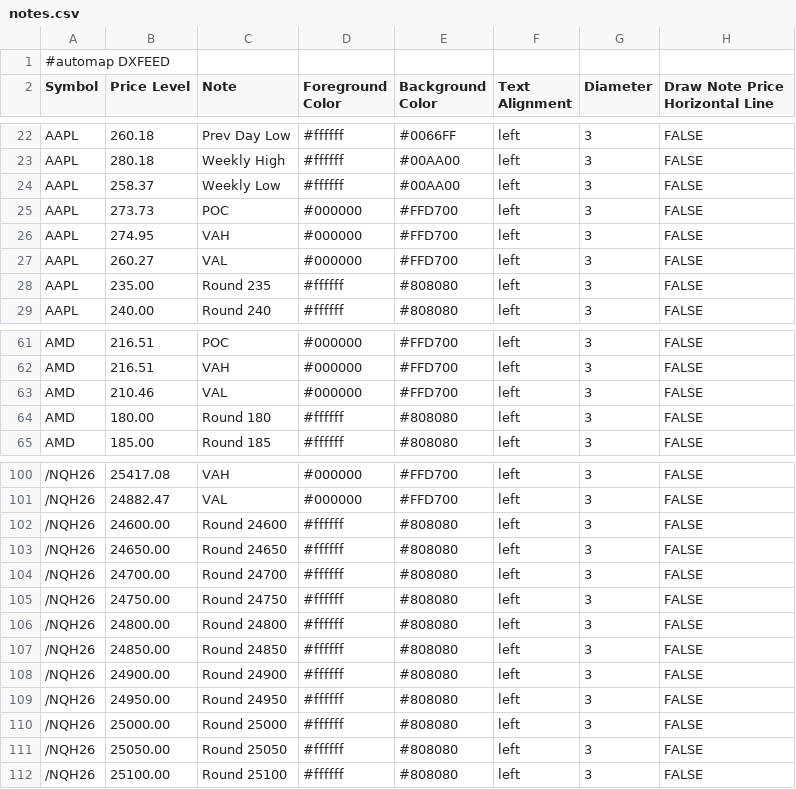
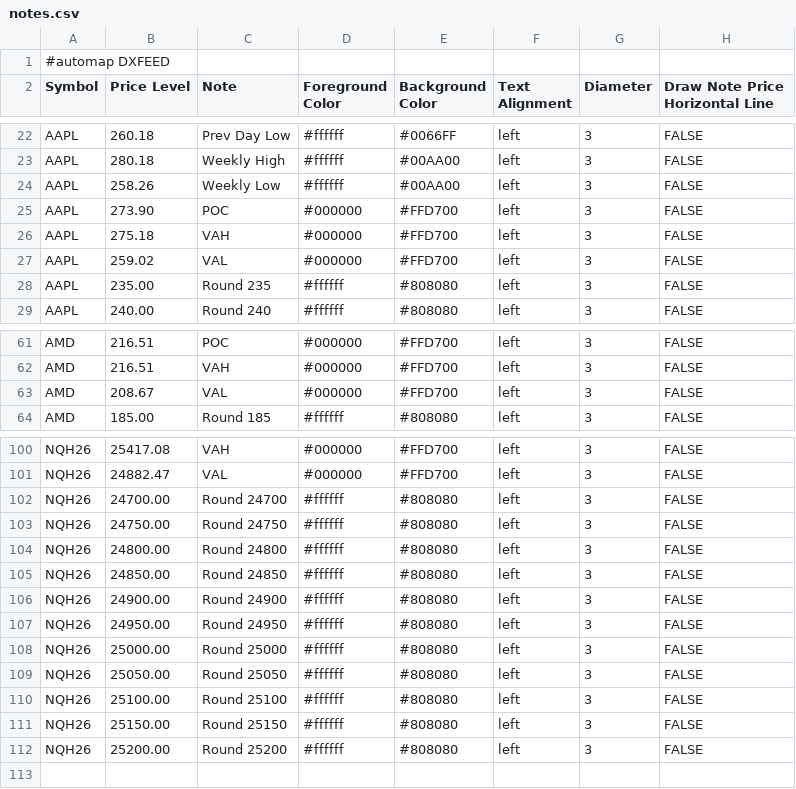
Before and after one commit to guardianopenclaw/bookmap-notes, a CSV file: notes.csv, drawn as a sheet; only a part is shown, gaps mark what is left out; removed rows and columns are numbered as before the commit, all else as after; the diff covers the shown part only; the diff names each change by its address in the sheet, - before the commit and + after, or states it on an @@ line.

Commit message:
Fix: Futures symbols uten slash (ESH26, NQH26)

```diff
--- a/notes.csv
+++ b/notes.csv
-B24 (Price Level): 258.37
+B24 (Price Level): 258.26
-B25 (Price Level): 273.73
+B25 (Price Level): 273.90
-B26 (Price Level): 274.95
+B26 (Price Level): 275.18
-B27 (Price Level): 260.27
+B27 (Price Level): 259.02
-B63 (Price Level): 210.46
+B63 (Price Level): 208.67
-row 64: AMD | 180.00 | Round 180 | #ffffff | #808080 | left | 3 | FALSE
-A100:A101 (Symbol): /NQH26
+A100:A101 (Symbol): NQH26
-row 102: /NQH26 | 24600.00 | Round 24600 | #ffffff | #808080 | left | 3 | FALSE
-row 103: /NQH26 | 24650.00 | Round 24650 | #ffffff | #808080 | left | 3 | FALSE
-A102:A110 (Symbol): /NQH26
+A102:A110 (Symbol): NQH26
+row 111: NQH26 | 25150.00 | Round 25150 | #ffffff | #808080 | left | 3 | FALSE
+row 112: NQH26 | 25200.00 | Round 25200 | #ffffff | #808080 | left | 3 | FALSE
```
Also changed, not shown: 1 added row and 28 edited cells elsewhere in this file, 1 other file.
